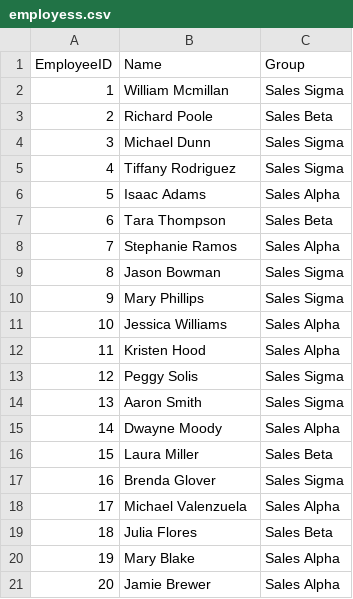
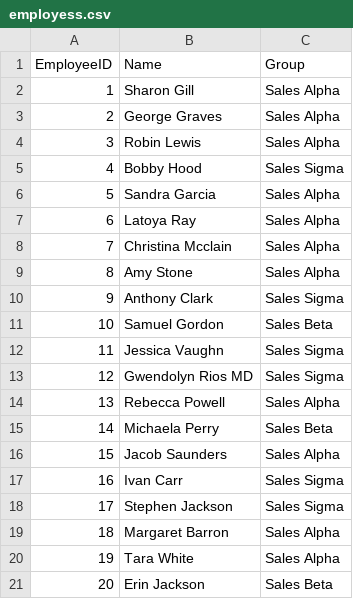
Before and after one commit to rickluizms/dataset_generator, a CSV file: data/employess.csv, drawn as a sheet.

```diff
--- a/data/employess.csv
+++ b/data/employess.csv
@@ -1,21 +1,21 @@
 EmployeeID,Name,Group
-1,William Mcmillan,Sales Sigma
-2,Richard Poole,Sales Beta
-3,Michael Dunn,Sales Sigma
-4,Tiffany Rodriguez,Sales Sigma
-5,Isaac Adams,Sales Alpha
-6,Tara Thompson,Sales Beta
-7,Stephanie Ramos,Sales Alpha
-8,Jason Bowman,Sales Sigma
-9,Mary Phillips,Sales Sigma
-10,Jessica Williams,Sales Alpha
-11,Kristen Hood,Sales Alpha
-12,Peggy Solis,Sales Sigma
-13,Aaron Smith,Sales Sigma
-14,Dwayne Moody,Sales Alpha
-15,Laura Miller,Sales Beta
-16,Brenda Glover,Sales Sigma
-17,Michael Valenzuela,Sales Alpha
-18,Julia Flores,Sales Beta
-19,Mary Blake,Sales Alpha
-20,Jamie Brewer,Sales Alpha
+1,Sharon Gill,Sales Alpha
+2,George Graves,Sales Alpha
+3,Robin Lewis,Sales Alpha
+4,Bobby Hood,Sales Sigma
+5,Sandra Garcia,Sales Alpha
+6,Latoya Ray,Sales Alpha
+7,Christina Mcclain,Sales Alpha
+8,Amy Stone,Sales Alpha
+9,Anthony Clark,Sales Sigma
+10,Samuel Gordon,Sales Beta
+11,Jessica Vaughn,Sales Sigma
+12,Gwendolyn Rios MD,Sales Sigma
+13,Rebecca Powell,Sales Alpha
+14,Michaela Perry,Sales Beta
+15,Jacob Saunders,Sales Alpha
+16,Ivan Carr,Sales Sigma
+17,Stephen Jackson,Sales Sigma
+18,Margaret Barron,Sales Alpha
+19,Tara White,Sales Alpha
+20,Erin Jackson,Sales Beta
```
Also changed, not shown: 3 other files.
